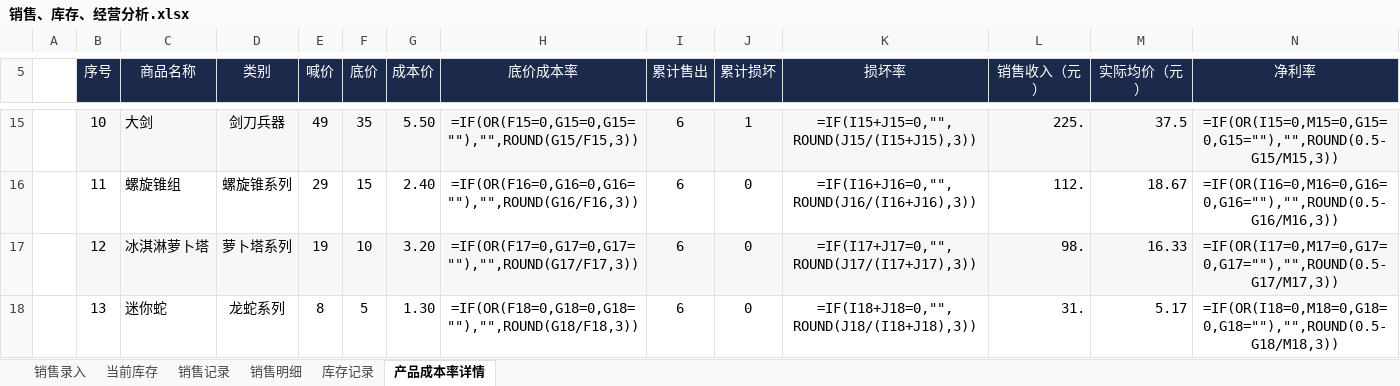
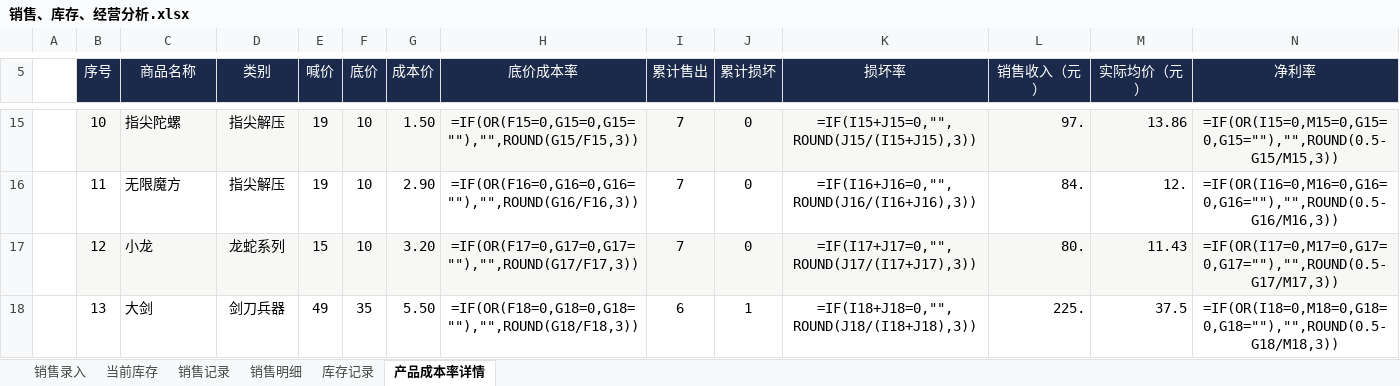
Before and after one commit to QingTian07/stall-data, an Excel workbook: 销售、库存、经营分析.xlsx, sheet 产品成本率详情, drawn as a sheet; only a part is shown, gaps mark what is left out; values as stored, in another font and other column widths than the file's, no borders; formulas without a stored value are shown as written; the diff covers the shown part only; the diff names each change by its address in the sheet, - before the commit and + after, or states it on an @@ line.

```diff
--- a/销售、库存、经营分析.xlsx (sheet 产品成本率详情)
+++ b/销售、库存、经营分析.xlsx (sheet 产品成本率详情)
-C15 (商品名称): 大剑
+C15 (商品名称): 指尖陀螺
-D15 (类别): 剑刀兵器
+D15 (类别): 指尖解压
-E15 (喊价): 49
+E15 (喊价): 19
-F15 (底价): 35
+F15 (底价): 10
-G15 (成本价): 5.50
+G15 (成本价): 1.50
-I15:I17 (累计售出): 6
+I15:I17 (累计售出): 7
-J15 (累计损坏): 1
+J15 (累计损坏): 0
-L15 (销售收入（元）): 225.
+L15 (销售收入（元）): 97.
-M15 (实际均价（元）): 37.5
+M15 (实际均价（元）): 13.86
-C16 (商品名称): 螺旋锥组
+C16 (商品名称): 无限魔方
-D16 (类别): 螺旋锥系列
+D16 (类别): 指尖解压
-E16 (喊价): 29
+E16 (喊价): 19
-F16 (底价): 15
+F16 (底价): 10
-G16 (成本价): 2.40
+G16 (成本价): 2.90
-L16 (销售收入（元）): 112.
+L16 (销售收入（元）): 84.
-M16 (实际均价（元）): 18.67
+M16 (实际均价（元）): 12.
-C17 (商品名称): 冰淇淋萝卜塔
+C17 (商品名称): 小龙
-D17 (类别): 萝卜塔系列
+D17 (类别): 龙蛇系列
-E17 (喊价): 19
+E17 (喊价): 15
-L17 (销售收入（元）): 98.
+L17 (销售收入（元）): 80.
-M17 (实际均价（元）): 16.33
+M17 (实际均价（元）): 11.43
-C18 (商品名称): 迷你蛇
+C18 (商品名称): 大剑
-D18 (类别): 龙蛇系列
+D18 (类别): 剑刀兵器
-E18 (喊价): 8
+E18 (喊价): 49
-F18 (底价): 5
+F18 (底价): 35
-G18 (成本价): 1.30
+G18 (成本价): 5.50
-J18 (累计损坏): 0
+J18 (累计损坏): 1
-L18 (销售收入（元）): 31.
+L18 (销售收入（元）): 225.
-M18 (实际均价（元）): 5.17
+M18 (实际均价（元）): 37.5
```
Also changed, not shown: 176 edited cells elsewhere in this sheet, sheet 销售明细, sheet 销售记录, sheet 当前库存.
